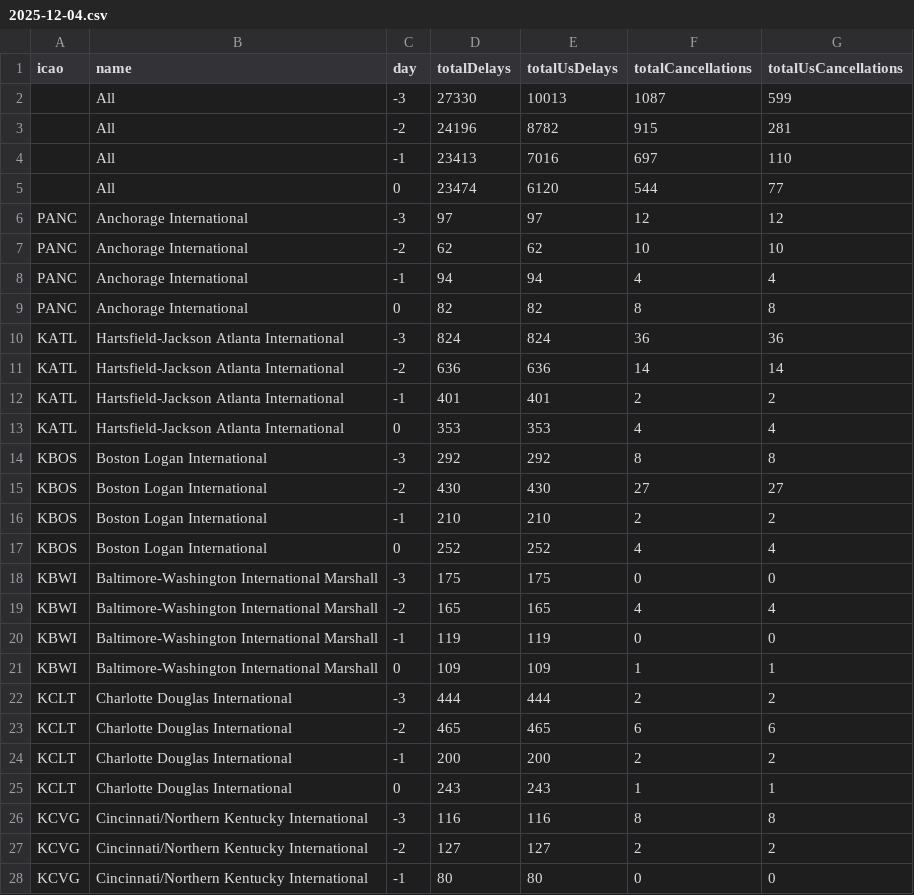
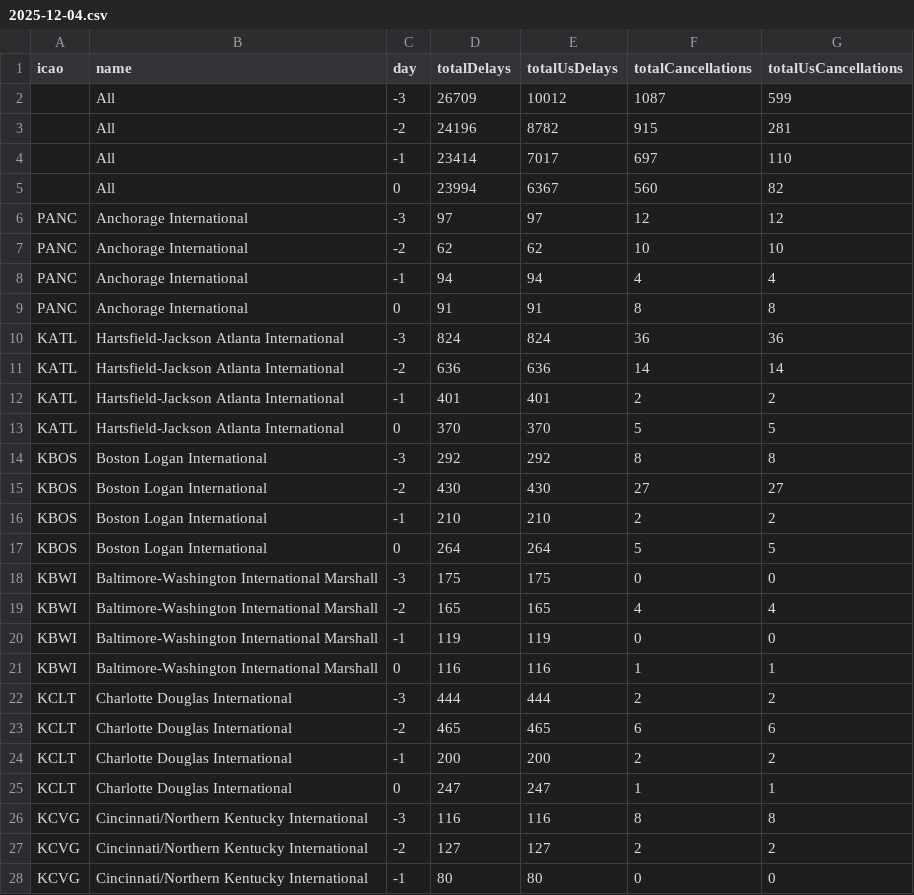
Before and after one commit to erxclau/flightaware, a CSV file: 2025-12-04.csv, drawn as a sheet; only a part is shown; the diff covers the shown part only.

```diff
--- a/2025-12-04.csv
+++ b/2025-12-04.csv
@@ -1,6 +1,6 @@
 icao,name,day,totalDelays,totalUsDelays,totalCancellations,totalUsCancellations
-,All,-3,27330,10013,1087,599
+,All,-3,26709,10012,1087,599
 ,All,-2,24196,8782,915,281
-,All,-1,23413,7016,697,110
-,All,0,23474,6120,544,77
+,All,-1,23414,7017,697,110
+,All,0,23994,6367,560,82
 PANC,Anchorage International,-3,97,97,12,12
@@ -8,3 +8,3 @@ PANC,Anchorage International,-2,62,62,10,10
 PANC,Anchorage International,-1,94,94,4,4
-PANC,Anchorage International,0,82,82,8,8
+PANC,Anchorage International,0,91,91,8,8
 KATL,Hartsfield-Jackson Atlanta International,-3,824,824,36,36
@@ -12,3 +12,3 @@ KATL,Hartsfield-Jackson Atlanta International,-2,636,636,14,14
 KATL,Hartsfield-Jackson Atlanta International,-1,401,401,2,2
-KATL,Hartsfield-Jackson Atlanta International,0,353,353,4,4
+KATL,Hartsfield-Jackson Atlanta International,0,370,370,5,5
 KBOS,Boston Logan International,-3,292,292,8,8
@@ -16,3 +16,3 @@ KBOS,Boston Logan International,-2,430,430,27,27
 KBOS,Boston Logan International,-1,210,210,2,2
-KBOS,Boston Logan International,0,252,252,4,4
+KBOS,Boston Logan International,0,264,264,5,5
 KBWI,Baltimore-Washington International Marshall,-3,175,175,0,0
@@ -20,3 +20,3 @@ KBWI,Baltimore-Washington International Marshall,-2,165,165,4,4
 KBWI,Baltimore-Washington International Marshall,-1,119,119,0,0
-KBWI,Baltimore-Washington International Marshall,0,109,109,1,1
+KBWI,Baltimore-Washington International Marshall,0,116,116,1,1
 KCLT,Charlotte Douglas International,-3,444,444,2,2
@@ -24,3 +24,3 @@ KCLT,Charlotte Douglas International,-2,465,465,6,6
 KCLT,Charlotte Douglas International,-1,200,200,2,2
-KCLT,Charlotte Douglas International,0,243,243,1,1
+KCLT,Charlotte Douglas International,0,247,247,1,1
 KCVG,Cincinnati/Northern Kentucky International,-3,116,116,8,8
```
Also changed, not shown: 70 edited cells elsewhere in this file.
